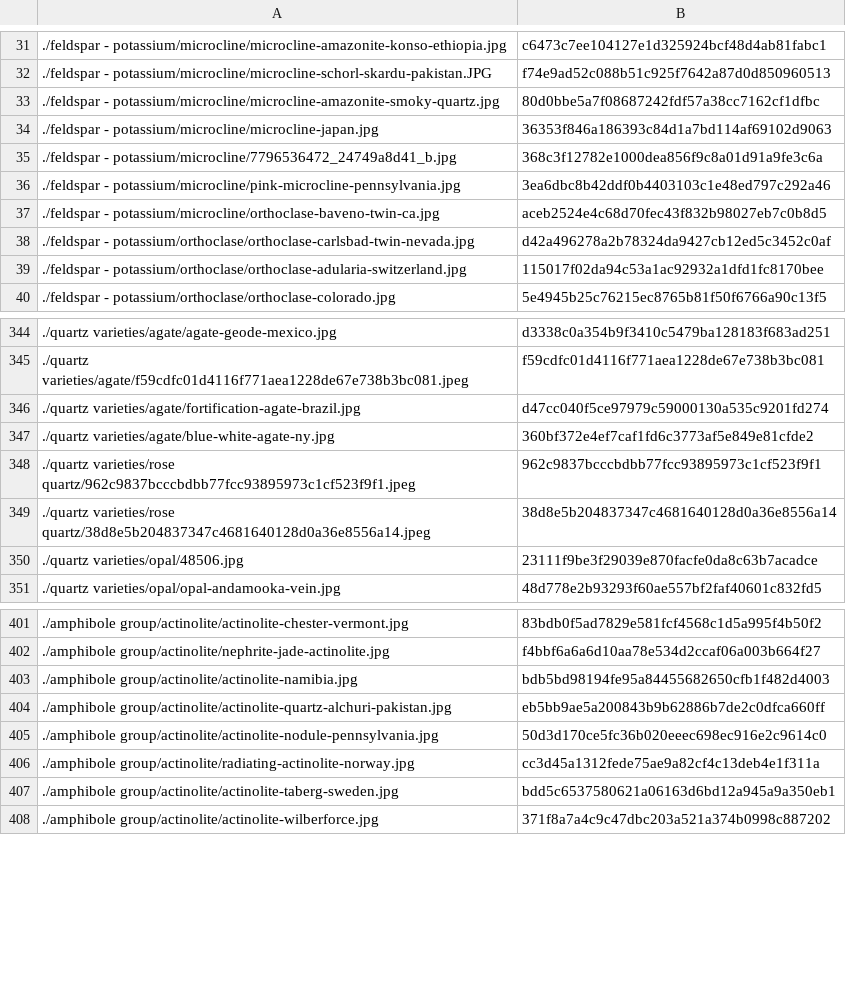
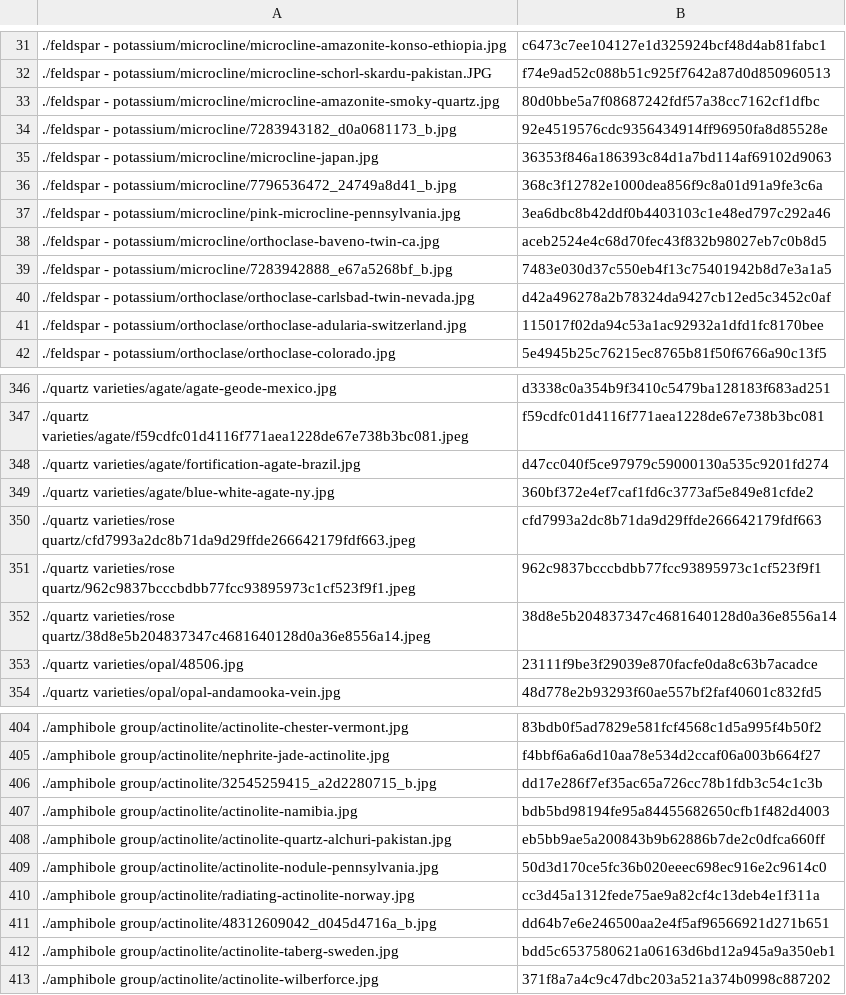
Before and after one commit to person-v132/Minerobo-Images, a CSV file: ids.csv, drawn as a sheet; only a part is shown, gaps mark what is left out; the diff names each change by its address in the sheet, - before the commit and + after, or states it on an @@ line.

```diff
--- a/ids.csv
+++ b/ids.csv
+row 34: ./feldspar - potassium/microcline/7283943182_d0a0681173_b.jpg | 92e4519576cdc9356434914ff96950fa8d85528e
+row 39: ./feldspar - potassium/microcline/7283942888_e67a5268bf_b.jpg | 7483e030d37c550eb4f13c75401942b8d7e3a1a5
+row 350: ./quartz varieties/rose quartz/cfd7993a2dc8b71da9d29ffde266642179fdf663.jpeg | cfd7993a2dc8b71da9d29ffde266642179fdf663
+row 406: ./amphibole group/actinolite/32545259415_a2d2280715_b.jpg | dd17e286f7ef35ac65a726cc78b1fdb3c54c1c3b
+row 411: ./amphibole group/actinolite/48312609042_d045d4716a_b.jpg | dd64b7e6e246500aa2e4f5af96566921d271b651
```
